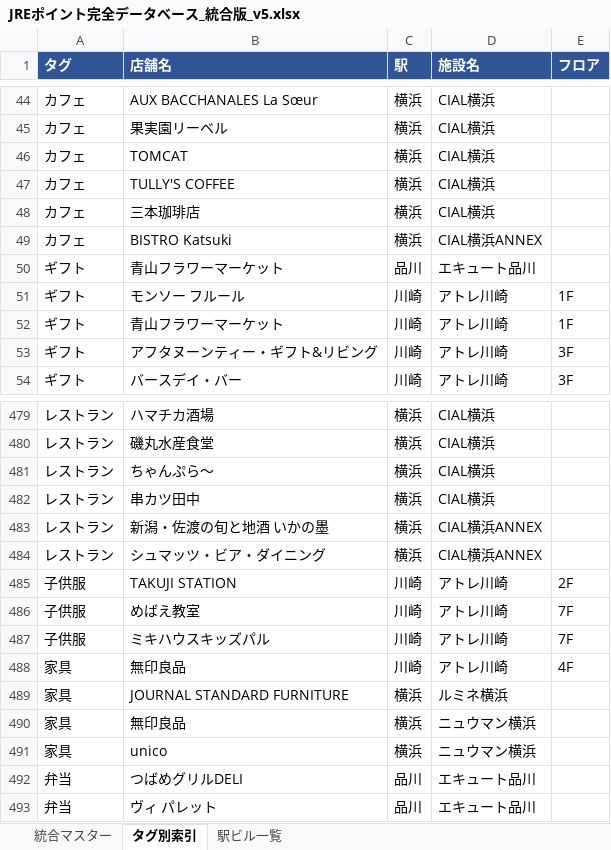
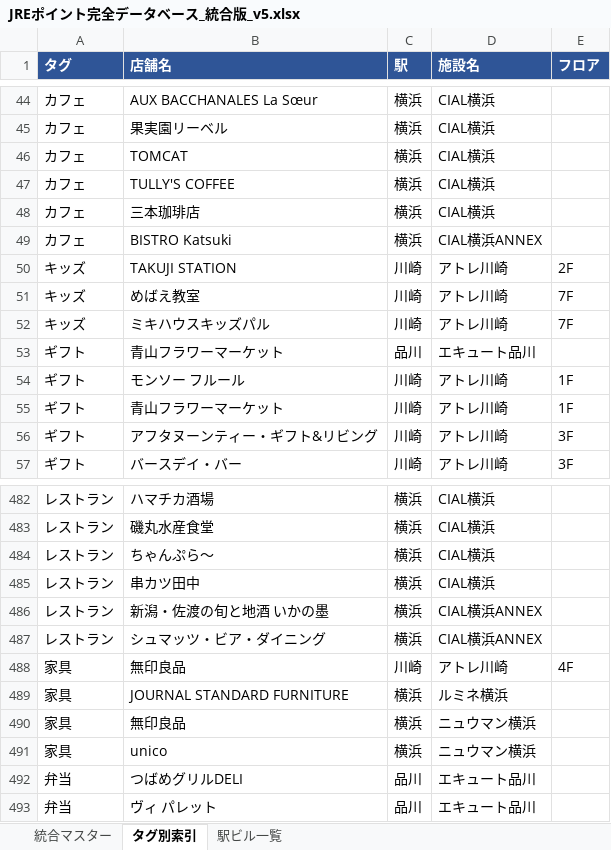
Before and after one commit to yossato/j, an Excel workbook: JREポイント完全データベース_統合版_v5.xlsx, sheet タグ別索引, drawn as a sheet; only a part is shown, gaps mark what is left out; values as stored, in another font and other column widths than the file's, no borders; removed rows and columns are numbered as before the commit, all else as after; the diff names each change by its address in the sheet, - before the commit and + after, or states it on an @@ line.

Commit message:
「子供服・キッズ」の複合ジャンルを分解し、衣料を売らない店から子供服タグを除去
複合ジャンル名の分解ルールが「子供服」のみに圧縮されていたため
「キッズ」タグが語彙から消えていた。デフォルト分解を["子供服","キッズ"]に
修正し、めばえ教室・ミキハウスキッズパル・TAKUJI STATIONは衣料品を
売っていないため「キッズ」のみのタグに個別補正。

```diff
--- a/JREポイント完全データベース_統合版_v5.xlsx (sheet タグ別索引)
+++ b/JREポイント完全データベース_統合版_v5.xlsx (sheet タグ別索引)
+row 50: キッズ | TAKUJI STATION | 川崎 | アトレ川崎 | 2F
+row 51: キッズ | めばえ教室 | 川崎 | アトレ川崎 | 7F
+row 52: キッズ | ミキハウスキッズパル | 川崎 | アトレ川崎 | 7F
-row 485: 子供服 | TAKUJI STATION | 川崎 | アトレ川崎 | 2F
-row 486: 子供服 | めばえ教室 | 川崎 | アトレ川崎 | 7F
-row 487: 子供服 | ミキハウスキッズパル | 川崎 | アトレ川崎 | 7F
```
Also changed, not shown: sheet 統合マスター, 3 other files.
